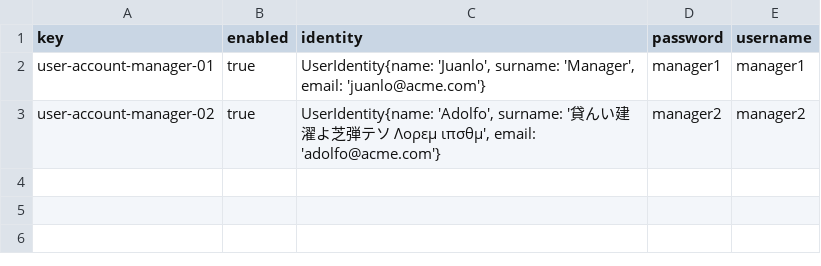
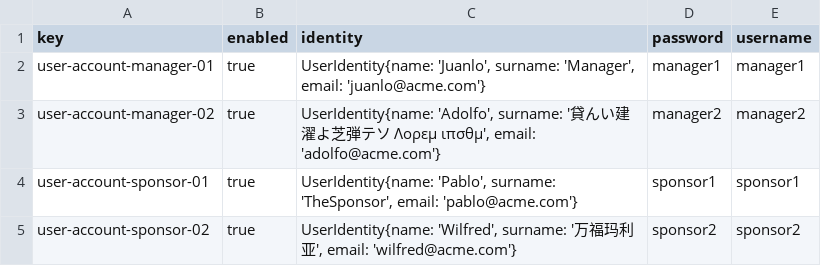
Before and after one commit to juanlo017/c1.034, a CSV file: src/main/webapp/WEB-INF/resources/sample-data/user-account.csv, drawn as a sheet; the diff names each change by its address in the sheet, - before the commit and + after, or states it on an @@ line.

```diff
--- a/src/main/webapp/WEB-INF/resources/sample-data/user-account.csv
+++ b/src/main/webapp/WEB-INF/resources/sample-data/user-account.csv
+row 4: user-account-sponsor-01 | true | UserIdentity{name: 'Pablo', surname: 'TheSponsor', email: 'pablo@acme.com'} | sponsor1 | sponsor1
+row 5: user-account-sponsor-02 | true | UserIdentity{name: 'Wilfred', surname: '万福玛利亚', email: 'wilfred@acme.com'} | sponsor2 | sponsor2
```
Also changed, not shown: 16 other files.
